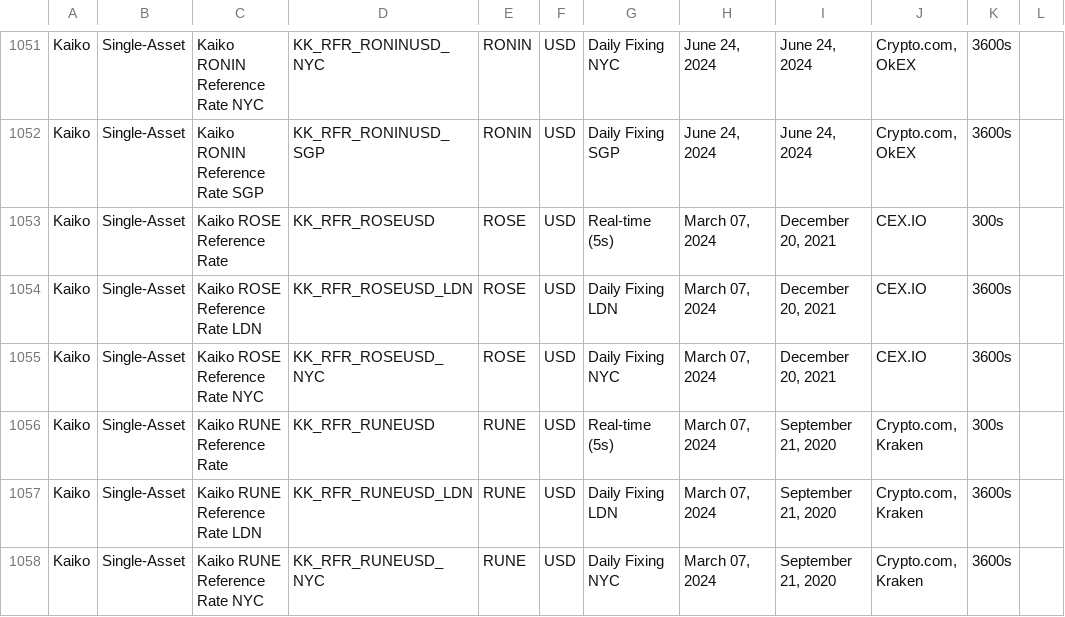
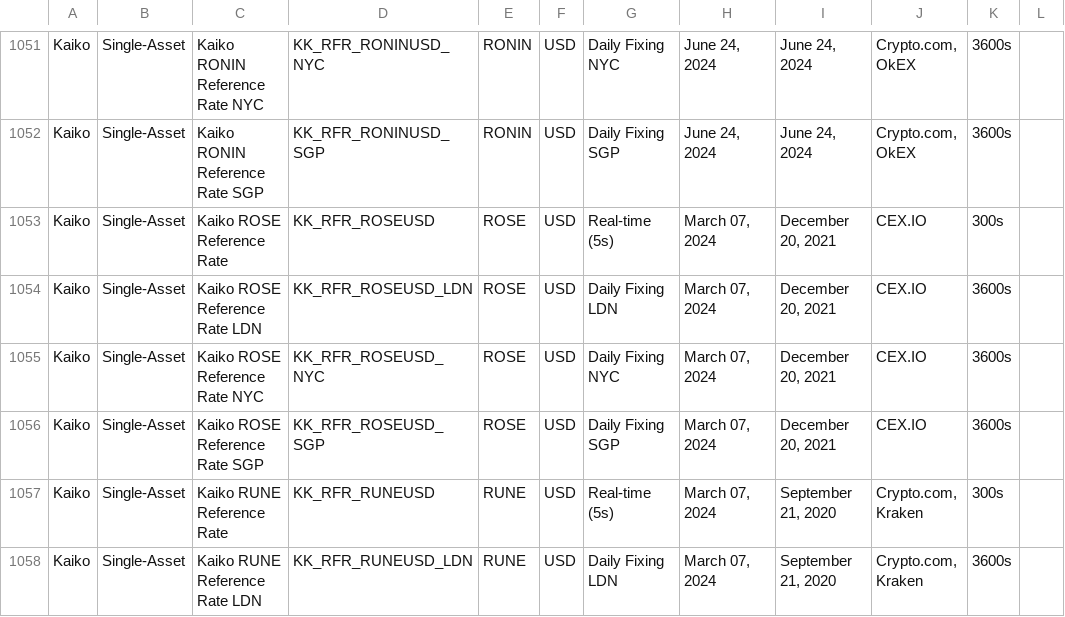
Before and after one commit to rdavill/kaiko_indices_coverage, a CSV file: Reference_Rates_Coverage.csv, drawn as a sheet; only a part is shown, gaps mark what is left out; the shorter side is filled out with more unchanged rows; the diff names each change by its address in the sheet, - before the commit and + after, or states it on an @@ line.

```diff
--- a/Reference_Rates_Coverage.csv
+++ b/Reference_Rates_Coverage.csv
+row 1056: Kaiko | Single-Asset | Kaiko ROSE Reference Rate SGP | KK_RFR_ROSEUSD_SGP | ROSE | USD | Daily Fixing SGP | March 07, 2024 | December 20, 2021 | CEX.IO | 3600s
```
